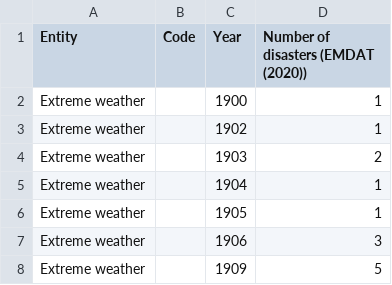
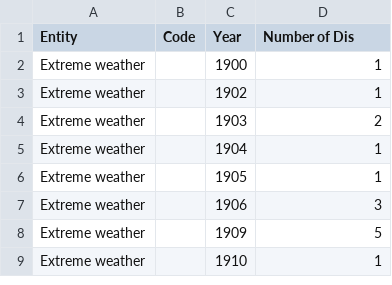
Before and after one commit to Mozzius/ecmwf-hackathon-2022, a CSV file: extreme_weather.csv, drawn as a sheet; only a part is shown; the shorter side is filled out with more unchanged rows.

```diff
--- a/extreme_weather.csv
+++ b/extreme_weather.csv
@@ -1,2 +1,2 @@
-Entity,Code,Year,Number of disasters (EMDAT (2020))
+Entity,Code,Year,Number of Dis
 Extreme weather,,1900,1
```
Also changed, not shown: 2 other files.
